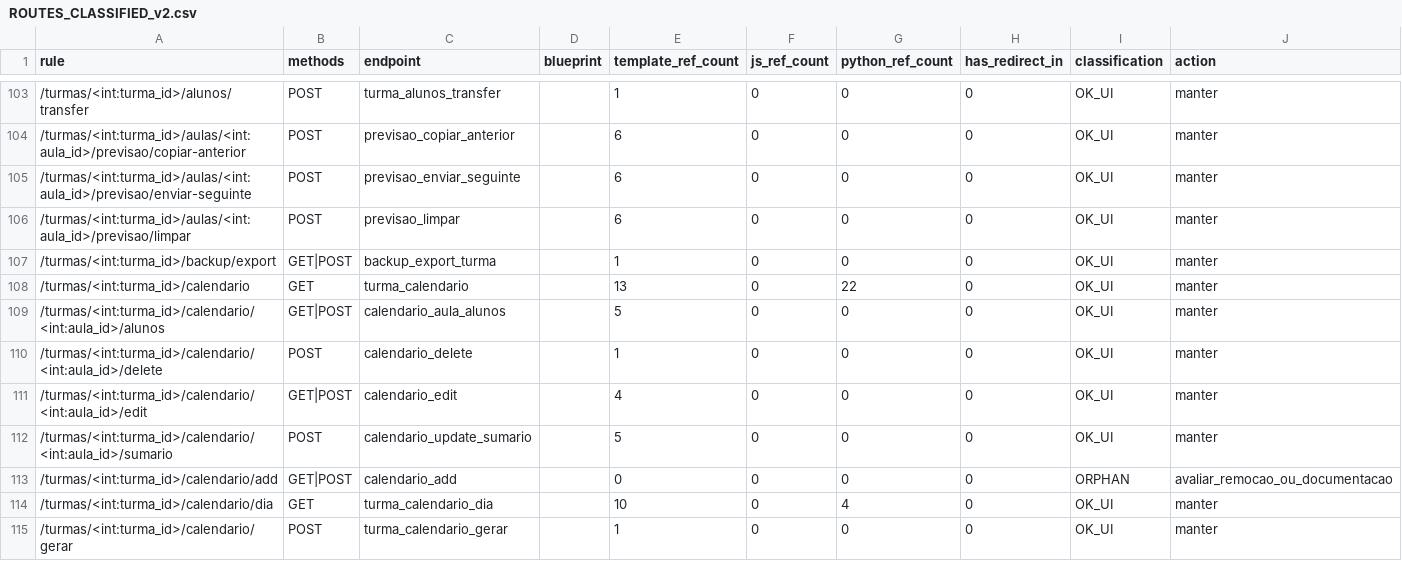
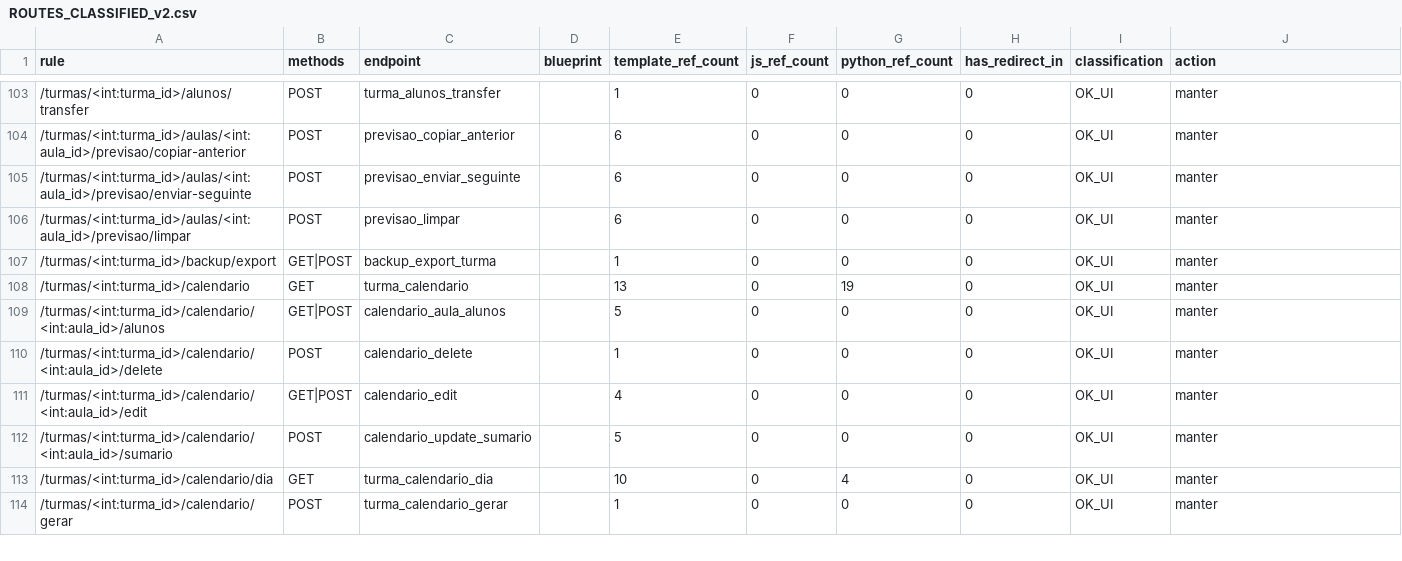
Before and after one commit to anselmopinheiro/_sumarios-v2, a CSV file: _analysis/ROUTES_CLASSIFIED_v2.csv, drawn as a sheet; only a part is shown, gaps mark what is left out.

Commit message:
refactor(routes): remove unused calendario_add endpoint and refresh phase1 artifacts

```diff
--- a/_analysis/ROUTES_CLASSIFIED_v2.csv
+++ b/_analysis/ROUTES_CLASSIFIED_v2.csv
@@ -107,3 +107,3 @@ rule,methods,endpoint,blueprint,template_ref_count,js_ref_count,python_ref_count
 /turmas/<int:turma_id>/backup/export,GET|POST,backup_export_turma,,1,0,0,0,OK_UI,manter
-/turmas/<int:turma_id>/calendario,GET,turma_calendario,,13,0,22,0,OK_UI,manter
+/turmas/<int:turma_id>/calendario,GET,turma_calendario,,13,0,19,0,OK_UI,manter
 /turmas/<int:turma_id>/calendario/<int:aula_id>/alunos,GET|POST,calendario_aula_alunos,,5,0,0,0,OK_UI,manter
@@ -112,3 +112,2 @@ rule,methods,endpoint,blueprint,template_ref_count,js_ref_count,python_ref_count
 /turmas/<int:turma_id>/calendario/<int:aula_id>/sumario,POST,calendario_update_sumario,,5,0,0,0,OK_UI,manter
-/turmas/<int:turma_id>/calendario/add,GET|POST,calendario_add,,0,0,0,0,ORPHAN,avaliar_remocao_ou_documentacao
 /turmas/<int:turma_id>/calendario/dia,GET,turma_calendario_dia,,10,0,4,0,OK_UI,manter
```
Also changed, not shown: _analysis/REFERENCES_JS.csv, _analysis/REFERENCES_TEMPLATES.csv, 10 other files.
